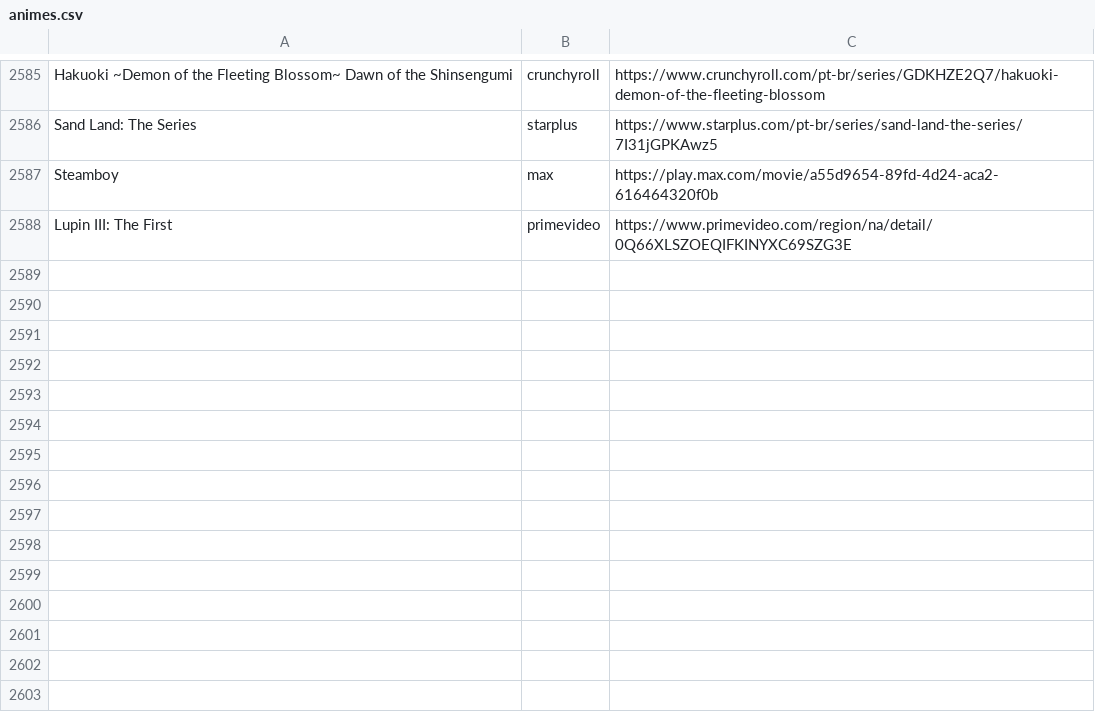
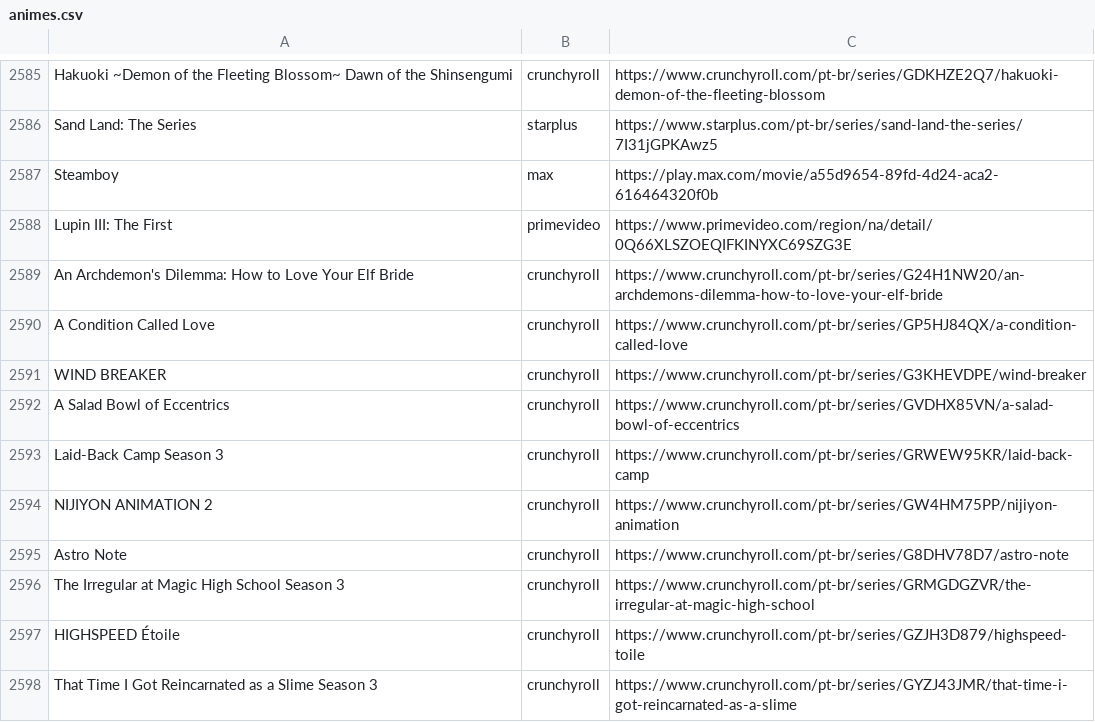
Before and after one commit to SantosThiago/Aniwatch_site, a CSV file: animes.csv, drawn as a sheet; only a part is shown, gaps mark what is left out.

```diff
--- a/animes.csv
+++ b/animes.csv
@@ -2588 +2588,11 @@ Steamboy,max,https://play.max.com/movie/a55d9654-89fd-4d24-aca2-616464320f0b
 Lupin III: The First,primevideo,https://www.primevideo.com/region/na/detail/0Q66XLSZOEQIFKINYXC69SZG3E
+An Archdemon's Dilemma: How to Love Your Elf Bride,crunchyroll,https://www.crunchyroll.com/pt-br/series/G24H1NW20/an-archdemons-dilemma-how-to-love-your-elf-bride
+A Condition Called Love,crunchyroll,https://www.crunchyroll.com/pt-br/series/GP5HJ84QX/a-condition-called-love
+WIND BREAKER,crunchyroll,https://www.crunchyroll.com/pt-br/series/G3KHEVDPE/wind-breaker
+A Salad Bowl of Eccentrics,crunchyroll,https://www.crunchyroll.com/pt-br/series/GVDHX85VN/a-salad-bowl-of-eccentrics
+Laid-Back Camp Season 3,crunchyroll,https://www.crunchyroll.com/pt-br/series/GRWEW95KR/laid-back-camp
+NIJIYON ANIMATION 2,crunchyroll,https://www.crunchyroll.com/pt-br/series/GW4HM75PP/nijiyon-animation
+Astro Note,crunchyroll,https://www.crunchyroll.com/pt-br/series/G8DHV78D7/astro-note
+The Irregular at Magic High School Season 3,crunchyroll,https://www.crunchyroll.com/pt-br/series/GRMGDGZVR/the-irregular-at-magic-high-school
+HIGHSPEED Étoile,crunchyroll,https://www.crunchyroll.com/pt-br/series/GZJH3D879/highspeed-toile
+That Time I Got Reincarnated as a Slime Season 3,crunchyroll,https://www.crunchyroll.com/pt-br/series/GYZJ43JMR/that-time-i-got-reincarnated-as-a-slime
```
Also changed, not shown: 4 other files.
